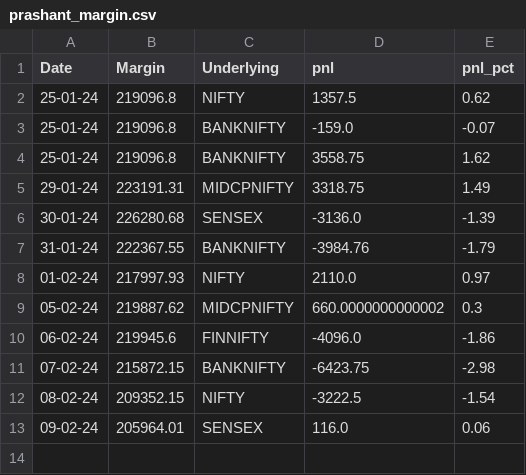
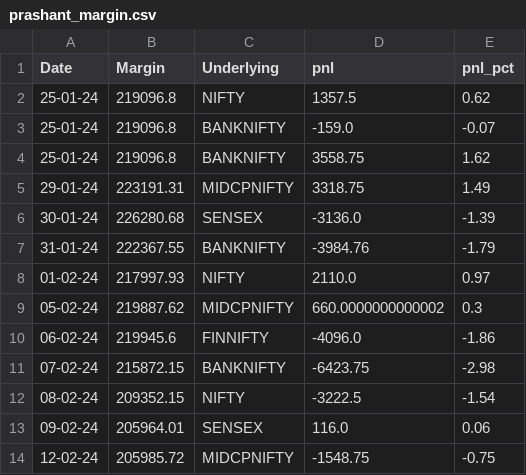
Before and after one commit to sk18sept/Margins, a CSV file: prashant_margin.csv, drawn as a sheet.

```diff
--- a/prashant_margin.csv
+++ b/prashant_margin.csv
@@ -13 +13,2 @@ Date,Margin,Underlying,pnl,pnl_pct
 09-02-24,205964.01,SENSEX,116.0,0.06
+12-02-24,205985.72,MIDCPNIFTY,-1548.75,-0.75
```
Also changed, not shown: 1 other file.
